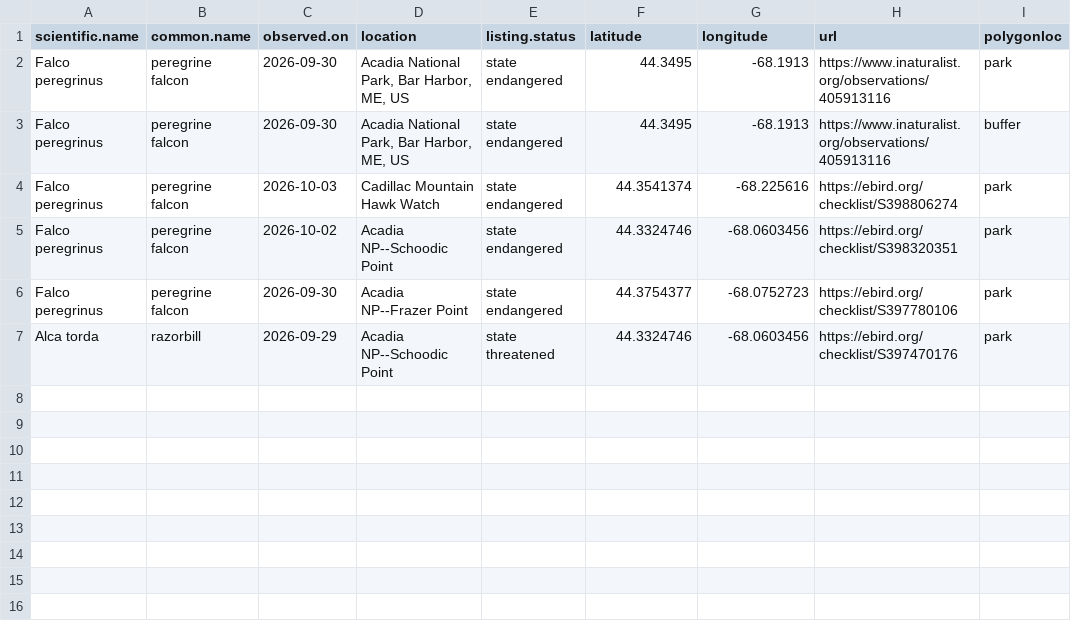
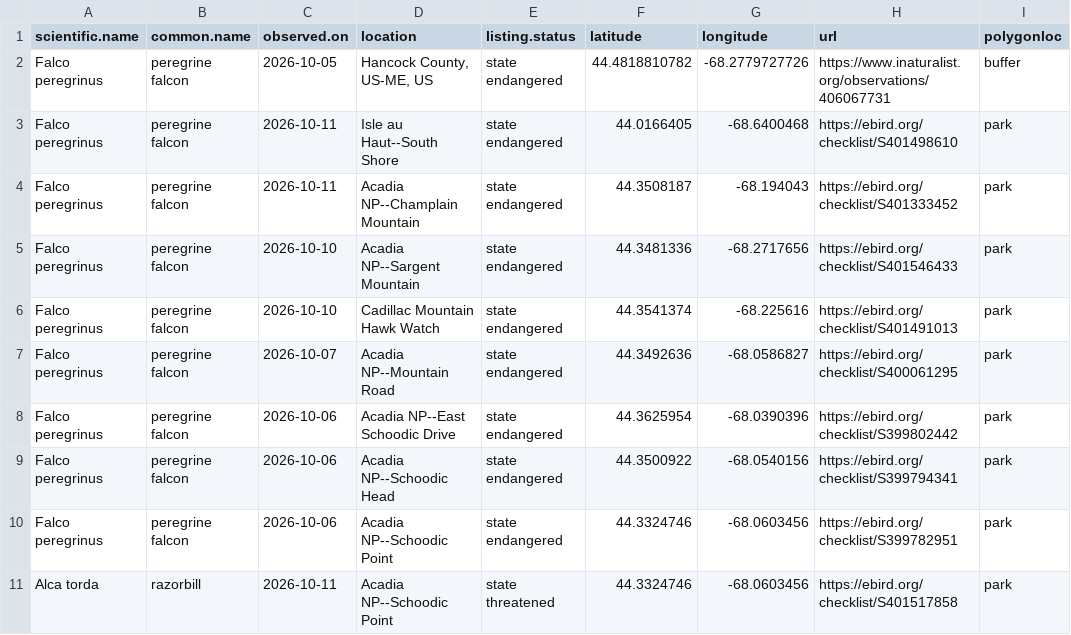
Before and after one commit to Kylelima21/ANP_managers_report, a CSV file: email_alerts/outputs/te_specieslist.csv, drawn as a sheet.

```diff
--- a/email_alerts/outputs/te_specieslist.csv
+++ b/email_alerts/outputs/te_specieslist.csv
@@ -1,7 +1,11 @@
 "scientific.name","common.name","observed.on","location","listing.status","latitude","longitude","url","polygonloc"
-"Falco peregrinus","peregrine falcon",2026-09-30,"Acadia National Park, Bar Harbor, ME, US","state endangered",44.3495,-68.1913,"https://www.inaturalist.org/observations/405913116","park"
-"Falco peregrinus","peregrine falcon",2026-09-30,"Acadia National Park, Bar Harbor, ME, US","state endangered",44.3495,-68.1913,"https://www.inaturalist.org/observations/405913116","buffer"
-"Falco peregrinus","peregrine falcon",2026-10-03,"Cadillac Mountain Hawk Watch","state endangered",44.3541374,-68.225616,"https://ebird.org/checklist/S398806274","park"
-"Falco peregrinus","peregrine falcon",2026-10-02,"Acadia NP--Schoodic Point","state endangered",44.3324746,-68.0603456,"https://ebird.org/checklist/S398320351","park"
-"Falco peregrinus","peregrine falcon",2026-09-30,"Acadia NP--Frazer Point","state endangered",44.3754377,-68.0752723,"https://ebird.org/checklist/S397780106","park"
-"Alca torda","razorbill",2026-09-29,"Acadia NP--Schoodic Point","state threatened",44.3324746,-68.0603456,"https://ebird.org/checklist/S397470176","park"
+"Falco peregrinus","peregrine falcon",2026-10-05,"Hancock County, US-ME, US","state endangered",44.4818810782,-68.2779727726,"https://www.inaturalist.org/observations/406067731","buffer"
+"Falco peregrinus","peregrine falcon",2026-10-11,"Isle au Haut--South Shore","state endangered",44.0166405,-68.6400468,"https://ebird.org/checklist/S401498610","park"
+"Falco peregrinus","peregrine falcon",2026-10-11,"Acadia NP--Champlain Mountain","state endangered",44.3508187,-68.194043,"https://ebird.org/checklist/S401333452","park"
+"Falco peregrinus","peregrine falcon",2026-10-10,"Acadia NP--Sargent Mountain","state endangered",44.3481336,-68.2717656,"https://ebird.org/checklist/S401546433","park"
+"Falco peregrinus","peregrine falcon",2026-10-10,"Cadillac Mountain Hawk Watch","state endangered",44.3541374,-68.225616,"https://ebird.org/checklist/S401491013","park"
+"Falco peregrinus","peregrine falcon",2026-10-07,"Acadia NP--Mountain Road","state endangered",44.3492636,-68.0586827,"https://ebird.org/checklist/S400061295","park"
+"Falco peregrinus","peregrine falcon",2026-10-06,"Acadia NP--East Schoodic Drive ","state endangered",44.3625954,-68.0390396,"https://ebird.org/checklist/S399802442","park"
+"Falco peregrinus","peregrine falcon",2026-10-06,"Acadia NP--Schoodic Head","state endangered",44.3500922,-68.0540156,"https://ebird.org/checklist/S399794341","park"
+"Falco peregrinus","peregrine falcon",2026-10-06,"Acadia NP--Schoodic Point","state endangered",44.3324746,-68.0603456,"https://ebird.org/checklist/S399782951","park"
+"Alca torda","razorbill",2026-10-11,"Acadia NP--Schoodic Point","state threatened",44.3324746,-68.0603456,"https://ebird.org/checklist/S401517858","park"
```
Also changed, not shown: email_alerts/outputs/rare_specieslist.csv, 4 other files.
